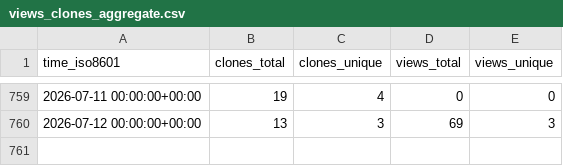
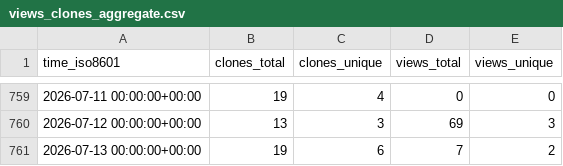
Before and after one commit to ConesaLab/IsoAnnot, a CSV file: ConesaLab/IsoAnnot/ghrs-data/views_clones_aggregate.csv, drawn as a sheet; only a part is shown, gaps mark what is left out; the diff names each change by its address in the sheet, - before the commit and + after, or states it on an @@ line.

```diff
--- a/ConesaLab/IsoAnnot/ghrs-data/views_clones_aggregate.csv
+++ b/ConesaLab/IsoAnnot/ghrs-data/views_clones_aggregate.csv
+row 761: 2026-07-13 00:00:00+00:00 | 19 | 6 | 7 | 2
```
Also changed, not shown: 1 other file.
